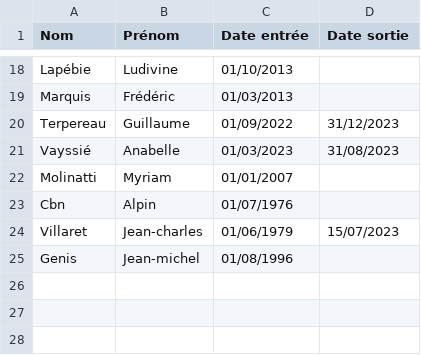
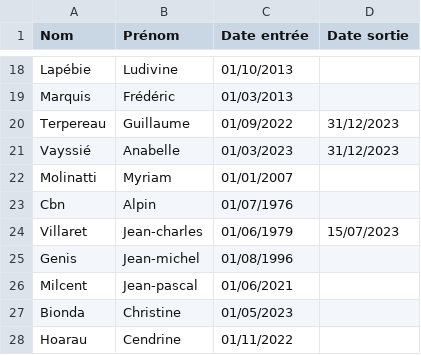
Before and after one commit to cbn-alpin/cbna-si-data, a CSV file: simethis/data/resources/cbna_agent.csv, drawn as a sheet; only a part is shown, gaps mark what is left out.

Commit message:
fix(simethis/data): add agents to cbna_agent file

```diff
--- a/simethis/data/resources/cbna_agent.csv
+++ b/simethis/data/resources/cbna_agent.csv
@@ -20,3 +20,3 @@ Marquis,Frédéric,01/03/2013,
 Terpereau,Guillaume,01/09/2022,31/12/2023
-Vayssié,Anabelle,01/03/2023,31/08/2023
+Vayssié,Anabelle,01/03/2023,31/12/2023
 Molinatti,Myriam,01/01/2007,
@@ -25 +25,4 @@ Villaret,Jean-charles,01/06/1979,15/07/2023
 Genis,Jean-michel,01/08/1996,
+Milcent,Jean-pascal,01/06/2021,
+Bionda,Christine,01/05/2023,
+Hoarau,Cendrine,01/11/2022,
```
